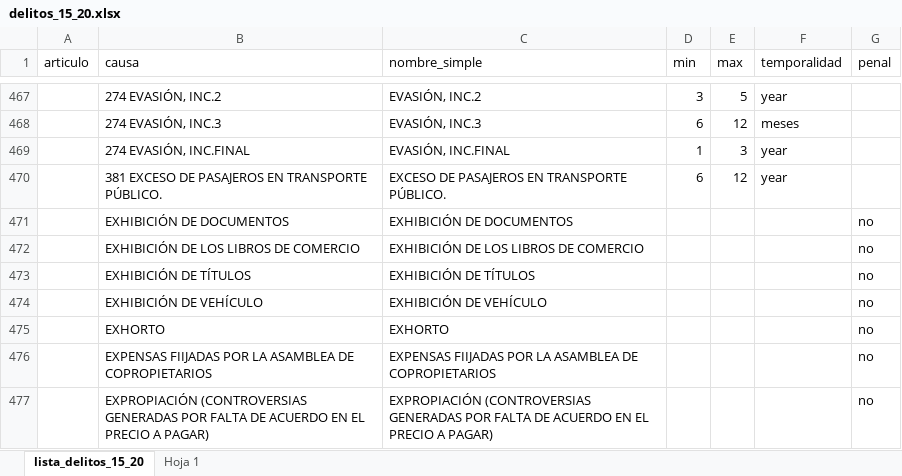
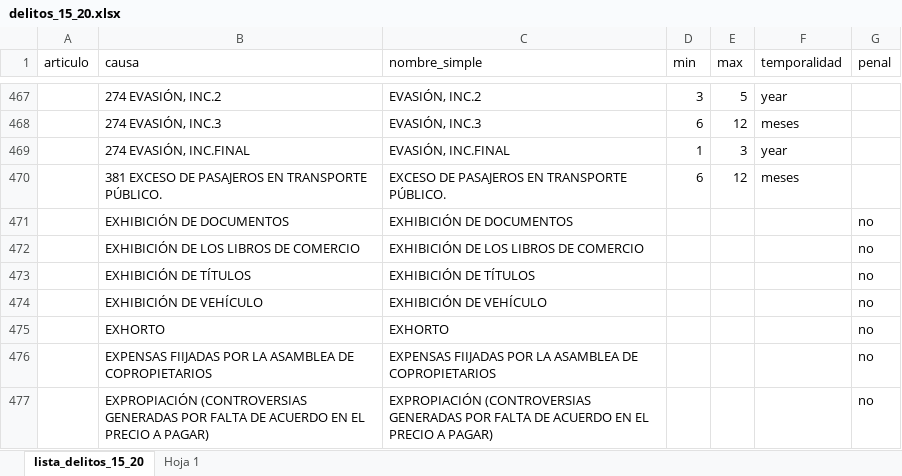
Before and after one commit to djaramilloc/juicios, an Excel workbook: data/proc/delitos_15_20.xlsx, sheet lista_delitos_15_20, drawn as a sheet; only a part is shown, gaps mark what is left out; values as stored, in another font and other column widths than the file's, no borders; charts and pictures not drawn; the diff names each change by its address in the sheet, - before the commit and + after, or states it on an @@ line.

```diff
--- a/data/proc/delitos_15_20.xlsx (sheet lista_delitos_15_20)
+++ b/data/proc/delitos_15_20.xlsx (sheet lista_delitos_15_20)
-F470 (temporalidad): year
+F470 (temporalidad): meses
```
Also changed, not shown: charts or pictures, data/proc/delitos_web/sin_causa.xlsx, 9 other files.
